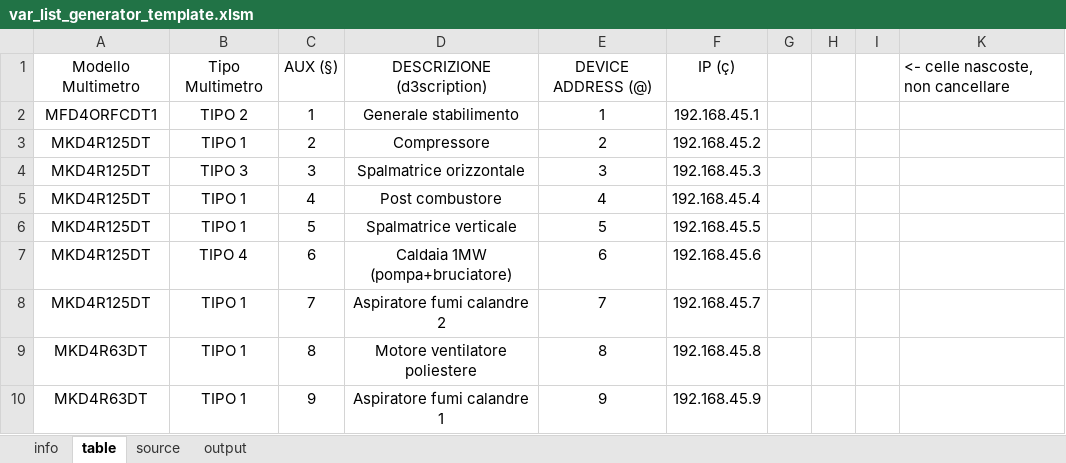
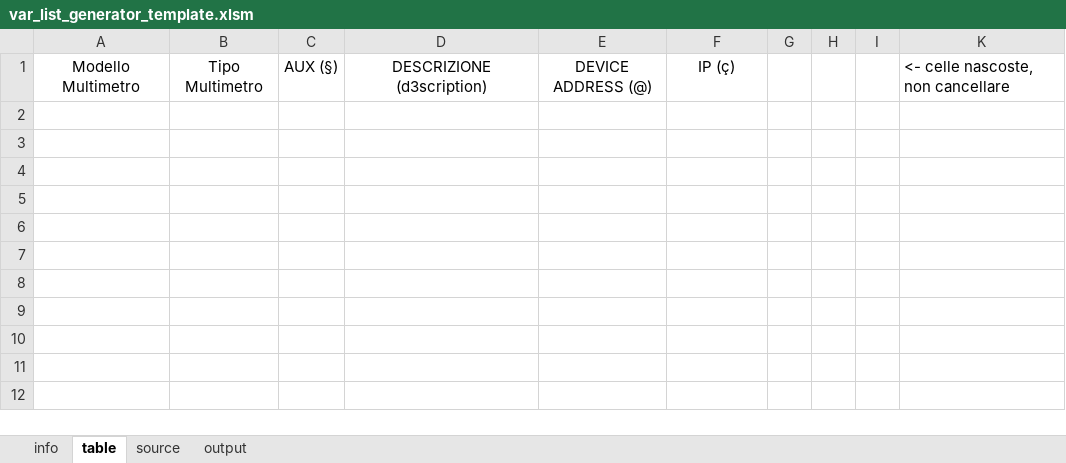
Before and after one commit to fredens91/varListGenerator, an Excel workbook: var_list_generator_template.xlsm, sheet table, drawn as a sheet; values as stored, in another font and other column widths than the file's, no borders; table styles not drawn; the diff names each change by its address in the sheet, - before the commit and + after, or states it on an @@ line.

```diff
--- a/var_list_generator_template.xlsm (sheet table)
+++ b/var_list_generator_template.xlsm (sheet table)
-row 2: MFD4ORFCDT1 | TIPO 2 | 1 | Generale stabilimento | 1 | 192.168.45.1
+row 2: (empty)
-row 3: MKD4R125DT | TIPO 1 | 2 | Compressore | 2 | 192.168.45.2
+row 3: (empty)
-row 4: MKD4R125DT | TIPO 3 | 3 | Spalmatrice orizzontale | 3 | 192.168.45.3
+row 4: (empty)
-row 5: MKD4R125DT | TIPO 1 | 4 | Post combustore | 4 | 192.168.45.4
-row 6: MKD4R125DT | TIPO 1 | 5 | Spalmatrice verticale | 5 | 192.168.45.5
-row 7: MKD4R125DT | TIPO 4 | 6 | Caldaia 1MW (pompa+bruciatore) | 6 | 192.168.45.6
-row 8: MKD4R125DT | TIPO 1 | 7 | Aspiratore fumi calandre 2 | 7 | 192.168.45.7
-row 9: MKD4R63DT | TIPO 1 | 8 | Motore ventilatore poliestere | 8 | 192.168.45.8
-row 10: MKD4R63DT | TIPO 1 | 9 | Aspiratore fumi calandre 1 | 9 | 192.168.45.9
```
Also changed, not shown: sheet source, sheet output.
